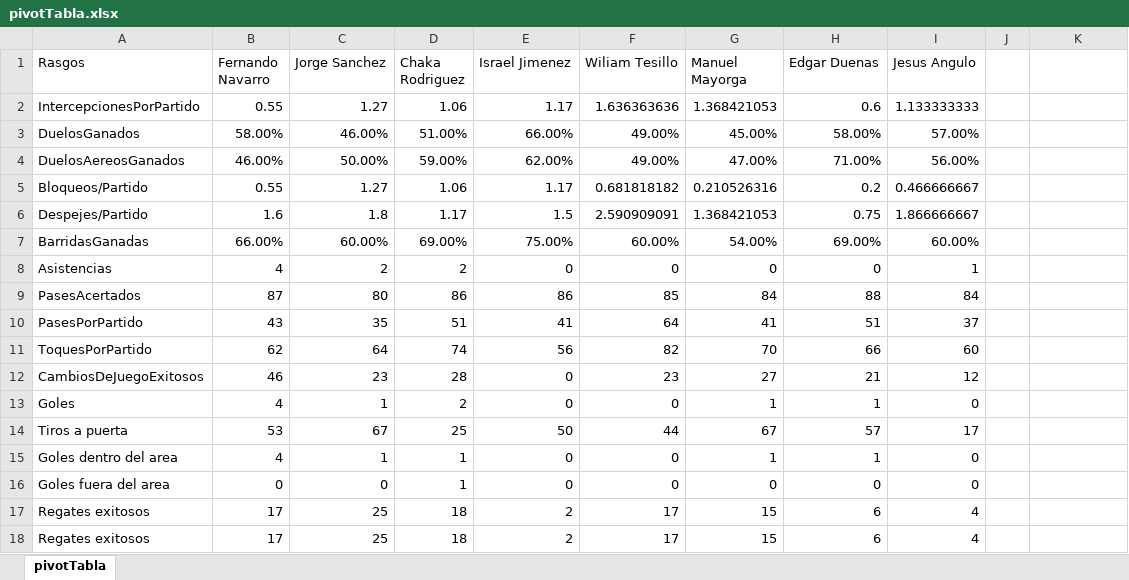
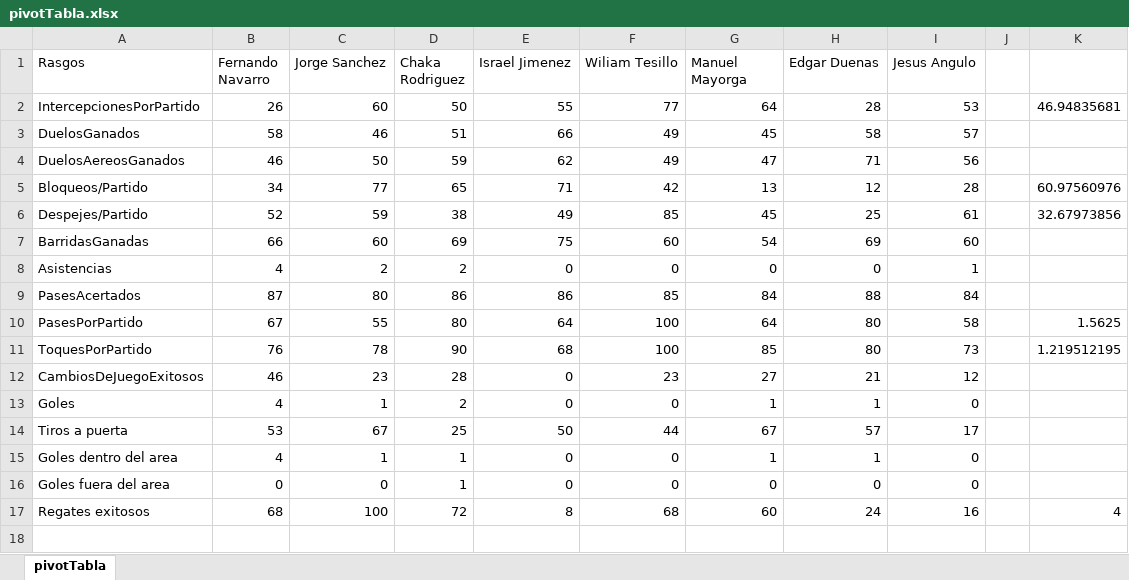
Before and after one commit to OscarCanongo/LabFutbol, an Excel workbook: pivotTabla.xlsx, sheet pivotTabla, drawn as a sheet; values as stored, in another font and other column widths than the file's, no borders; removed rows and columns are numbered as before the commit, all else as after; the diff names each change by its address in the sheet, - before the commit and + after, or states it on an @@ line.

```diff
--- a/pivotTabla.xlsx (sheet pivotTabla)
+++ b/pivotTabla.xlsx (sheet pivotTabla)
-row 2: IntercepcionesPorPartido | 0.55 | 1.27 | 1.06 | 1.17 | 1.636363636 | 1.368421053 | 0.6 | 1.133333333
-row 3: DuelosGanados | 58.00% | 46.00% | 51.00% | 66.00% | 49.00% | 45.00% | 58.00% | 57.00%
-row 4: DuelosAereosGanados | 46.00% | 50.00% | 59.00% | 62.00% | 49.00% | 47.00% | 71.00% | 56.00%
-row 5: Bloqueos/Partido | 0.55 | 1.27 | 1.06 | 1.17 | 0.681818182 | 0.210526316 | 0.2 | 0.466666667
-row 6: Despejes/Partido | 1.6 | 1.8 | 1.17 | 1.5 | 2.590909091 | 1.368421053 | 0.75 | 1.866666667
-row 7: BarridasGanadas | 66.00% | 60.00% | 69.00% | 75.00% | 60.00% | 54.00% | 69.00% | 60.00%
+row 2: IntercepcionesPorPartido | 26 | 60 | 50 | 55 | 77 | 64 | 28 | 53 |  | 46.94835681
+row 3: DuelosGanados | 58 | 46 | 51 | 66 | 49 | 45 | 58 | 57
+row 4: DuelosAereosGanados | 46 | 50 | 59 | 62 | 49 | 47 | 71 | 56
+row 5: Bloqueos/Partido | 34 | 77 | 65 | 71 | 42 | 13 | 12 | 28 |  | 60.97560976
+row 6: Despejes/Partido | 52 | 59 | 38 | 49 | 85 | 45 | 25 | 61 |  | 32.67973856
+row 7: BarridasGanadas | 66 | 60 | 69 | 75 | 60 | 54 | 69 | 60
-row 10: PasesPorPartido | 43 | 35 | 51 | 41 | 64 | 41 | 51 | 37
-row 11: ToquesPorPartido | 62 | 64 | 74 | 56 | 82 | 70 | 66 | 60
+row 10: PasesPorPartido | 67 | 55 | 80 | 64 | 100 | 64 | 80 | 58 |  | 1.5625
+row 11: ToquesPorPartido | 76 | 78 | 90 | 68 | 100 | 85 | 80 | 73 |  | 1.219512195
-row 17: Regates exitosos | 17 | 25 | 18 | 2 | 17 | 15 | 6 | 4
-row 18: Regates exitosos | 17 | 25 | 18 | 2 | 17 | 15 | 6 | 4
+row 17: Regates exitosos | 68 | 100 | 72 | 8 | 68 | 60 | 24 | 16 |  | 4
```
Also changed, not shown: 7 other files.
